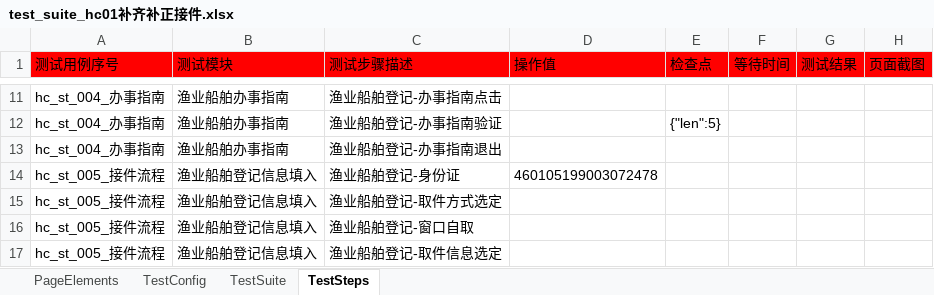
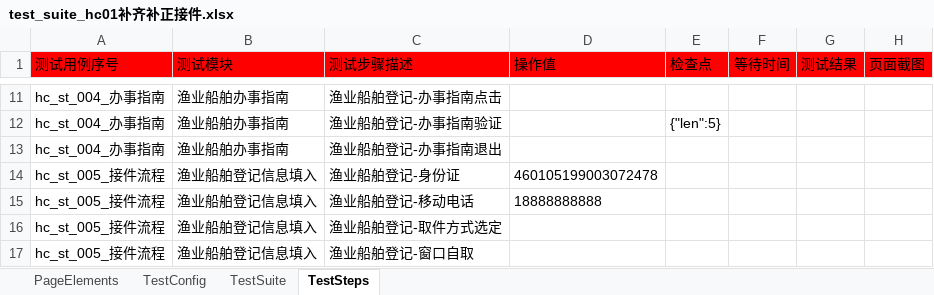
Before and after one commit to CeciliaNi/selenium_auto_test02, an Excel workbook: run_entrance/test_suite/test_suite_hc01补齐补正接件.xlsx, sheet TestSteps, drawn as a sheet; only a part is shown, gaps mark what is left out; the shorter side is filled out with more unchanged rows; values as stored, in another font and other column widths than the file's, no borders; the diff names each change by its address in the sheet, - before the commit and + after, or states it on an @@ line.

```diff
--- a/run_entrance/test_suite/test_suite_hc01补齐补正接件.xlsx (sheet TestSteps)
+++ b/run_entrance/test_suite/test_suite_hc01补齐补正接件.xlsx (sheet TestSteps)
+row 15: hc_st_005_接件流程 | 渔业船舶登记信息填入 | 渔业船舶登记-移动电话 | 18888888888
```
Also changed, not shown: sheet PageElements, run_entrance/test_suite/test_suite_cnj01接件.xlsx, run_entrance/test_suite/test_suite_sb01申报接件.xlsx, 6 other files.
